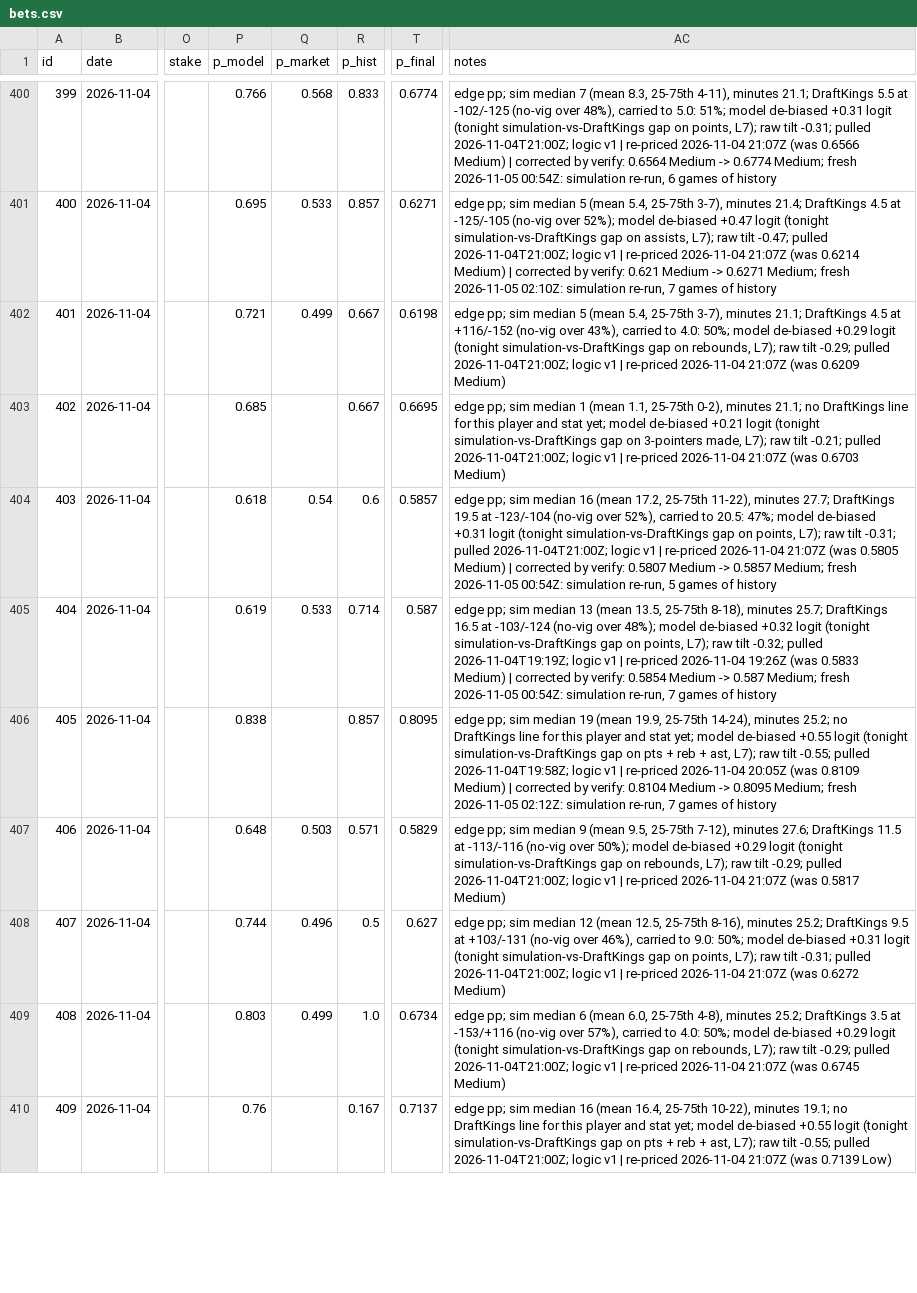
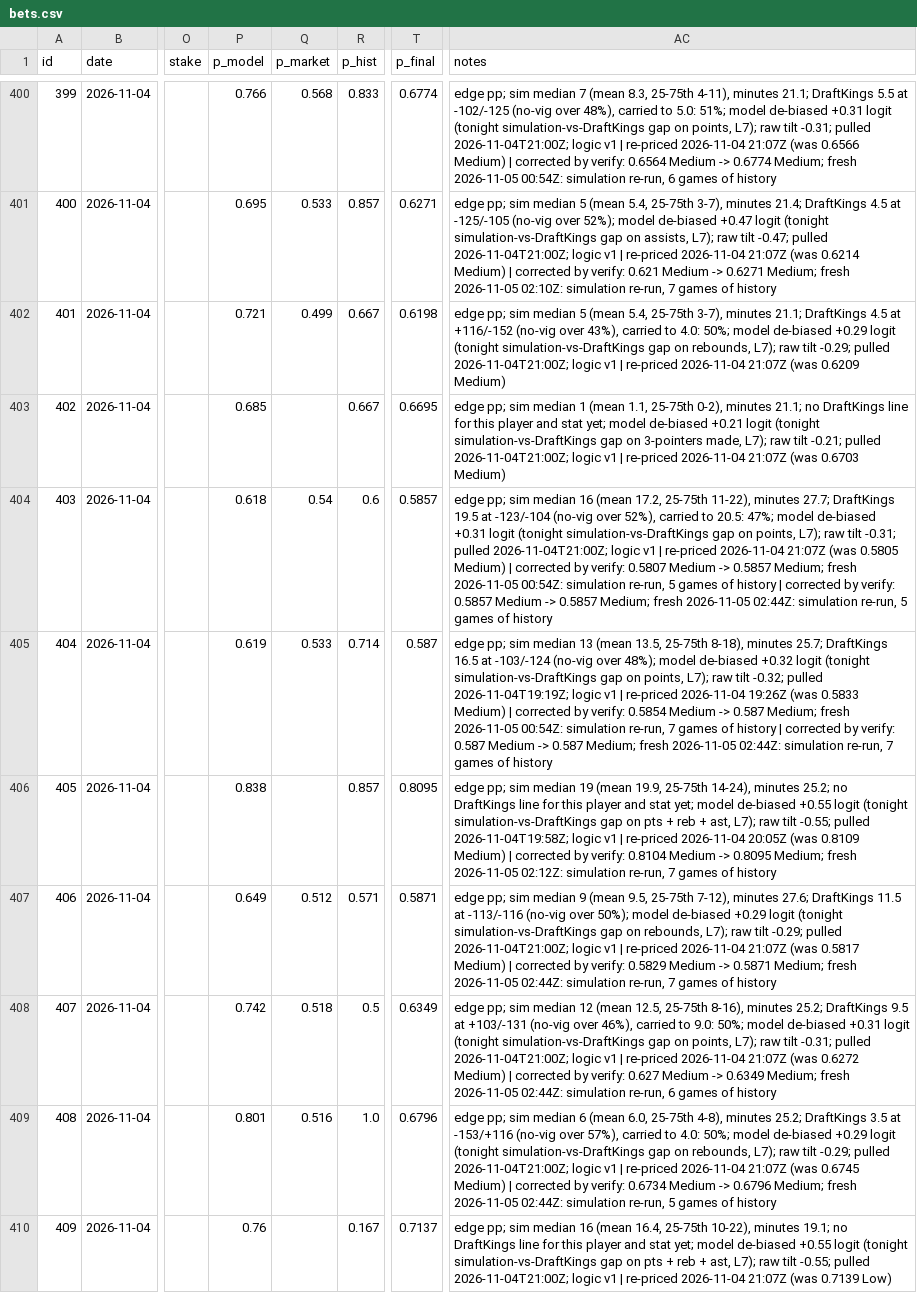
Before and after one commit to ericc112/test, a CSV file: betting/data/bets.csv, drawn as a sheet; only a part is shown, gaps mark what is left out; the diff covers the shown part only; the diff names each change by its address in the sheet, - before the commit and + after, or states it on an @@ line.

```diff
--- a/betting/data/bets.csv
+++ b/betting/data/bets.csv
-AC404 (notes): …of history
+AC404 (notes): …of history | corrected by verify: 0.5857 Medium -> 0.5857 Medium; fresh 2026-11-05 02:44Z: simulation re-run, 5 games of history
-AC405 (notes): …of history
+AC405 (notes): …of history | corrected by verify: 0.587 Medium -> 0.587 Medium; fresh 2026-11-05 02:44Z: simulation re-run, 7 games of history
-P407 (p_model): 0.648
+P407 (p_model): 0.649
-Q407 (p_market): 0.503
+Q407 (p_market): 0.512
-T407 (p_final): 0.5829
+T407 (p_final): 0.5871
-AC407 (notes): …0.5817 Medium)
+AC407 (notes): …0.5817 Medium) | corrected by verify: 0.5829 Medium -> 0.5871 Medium; fresh 2026-11-05 02:44Z: simulation re-run, 7 games of history
-P408 (p_model): 0.744
+P408 (p_model): 0.742
-Q408 (p_market): 0.496
+Q408 (p_market): 0.518
-T408 (p_final): 0.627
+T408 (p_final): 0.6349
-AC408 (notes): …0.6272 Medium)
+AC408 (notes): …0.6272 Medium) | corrected by verify: 0.627 Medium -> 0.6349 Medium; fresh 2026-11-05 02:44Z: simulation re-run, 6 games of history
-P409 (p_model): 0.803
+P409 (p_model): 0.801
-Q409 (p_market): 0.499
+Q409 (p_market): 0.516
-T409 (p_final): 0.6734
+T409 (p_final): 0.6796
-AC409 (notes): …0.6745 Medium)
+AC409 (notes): …0.6745 Medium) | corrected by verify: 0.6734 Medium -> 0.6796 Medium; fresh 2026-11-05 02:44Z: simulation re-run, 5 games of history
```
Also changed, not shown: 116 edited cells elsewhere in this file, 1 other file.
